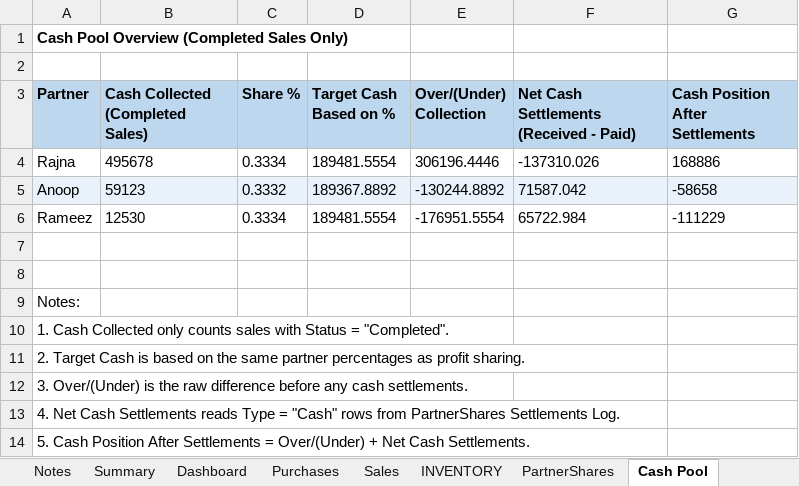
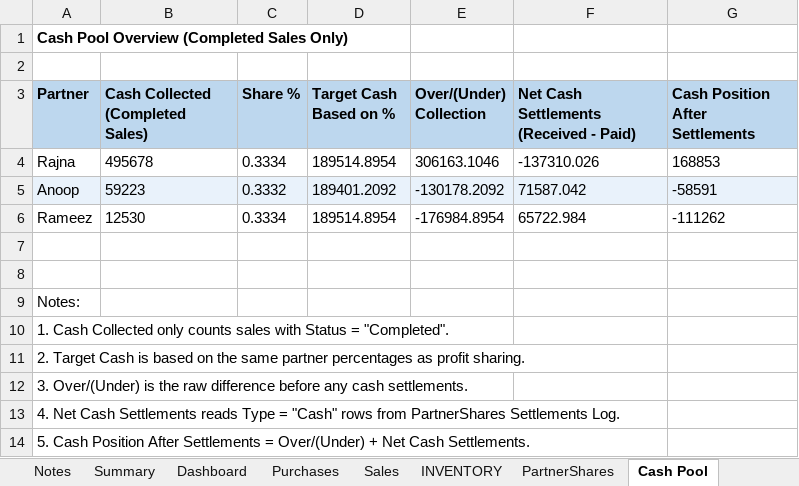
Before and after one commit to anoopp87/chiraath-partner-dashboard, an Excel workbook: docs/Chiraath-Summary-Sep26.xlsx, sheet Cash Pool, drawn as a sheet; values as stored, in another font and other column widths than the file's, no borders; the diff names each change by its address in the sheet, - before the commit and + after, or states it on an @@ line.

```diff
--- a/docs/Chiraath-Summary-Sep26.xlsx (sheet Cash Pool)
+++ b/docs/Chiraath-Summary-Sep26.xlsx (sheet Cash Pool)
-D4 (Target Cash Based on %): 189481.5554
+D4 (Target Cash Based on %): 189514.8954
-E4 (Over/(Under) Collection): 306196.4446
+E4 (Over/(Under) Collection): 306163.1046
-G4 (Cash Position After Settlements): 168886
+G4 (Cash Position After Settlements): 168853
-B5 (Cash Collected (Completed Sales)): 59123
+B5 (Cash Collected (Completed Sales)): 59223
-D5 (Target Cash Based on %): 189367.8892
+D5 (Target Cash Based on %): 189401.2092
-E5 (Over/(Under) Collection): -130244.8892
+E5 (Over/(Under) Collection): -130178.2092
-G5 (Cash Position After Settlements): -58658
+G5 (Cash Position After Settlements): -58591
-D6 (Target Cash Based on %): 189481.5554
+D6 (Target Cash Based on %): 189514.8954
-E6 (Over/(Under) Collection): -176951.5554
+E6 (Over/(Under) Collection): -176984.8954
-G6 (Cash Position After Settlements): -111229
+G6 (Cash Position After Settlements): -111262
```
Also changed, not shown: sheet Summary, sheet INVENTORY, sheet Dashboard, sheet Sales, charts or pictures, input/Chiraath - Business Summary.xlsx, 5 other files.
